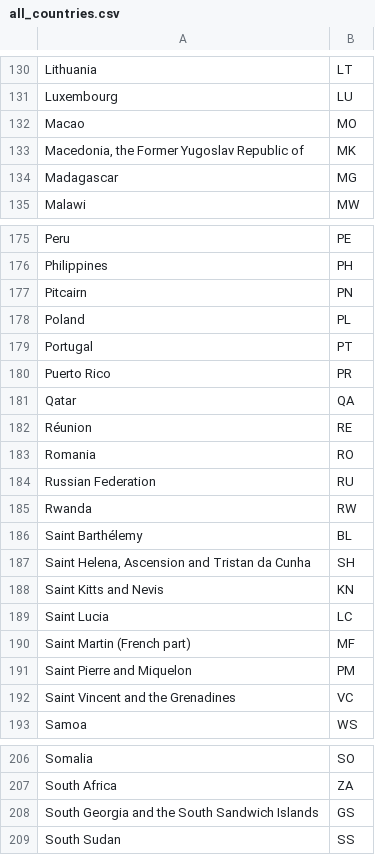
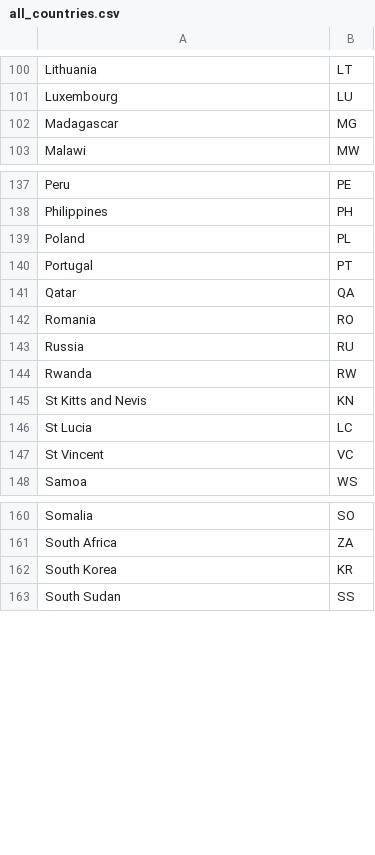
Before and after one commit to Nschadrack/minicom_dashboard_collector, a CSV file: all_countries.csv, drawn as a sheet; only a part is shown, gaps mark what is left out; the diff covers the shown part only.

```diff
--- a/all_countries.csv
+++ b/all_countries.csv
@@ -131,4 +101,2 @@ Lithuania,LT
 Luxembourg,LU
-Macao,MO
-"Macedonia, the Former Yugoslav Republic of",MK
 Madagascar,MG
@@ -176,18 +138,11 @@ Peru,PE
 Philippines,PH
-Pitcairn,PN
 Poland,PL
 Portugal,PT
-Puerto Rico,PR
 Qatar,QA
-Réunion,RE
 Romania,RO
-Russian Federation,RU
+Russia,RU
 Rwanda,RW
-Saint Barthélemy,BL
-"Saint Helena, Ascension and Tristan da Cunha",SH
-Saint Kitts and Nevis,KN
-Saint Lucia,LC
-Saint Martin (French part),MF
-Saint Pierre and Miquelon,PM
-Saint Vincent and the Grenadines,VC
+St Kitts and Nevis,KN
+St Lucia,LC
+St Vincent,VC
 Samoa,WS
@@ -207,3 +161,3 @@ Somalia,SO
 South Africa,ZA
-South Georgia and the South Sandwich Islands,GS
+South Korea,KR
 South Sudan,SS
```
Also changed, not shown: 8 added rows, 53 removed rows, 1 moved row and 14 edited cells elsewhere in this file, 40 other files.
